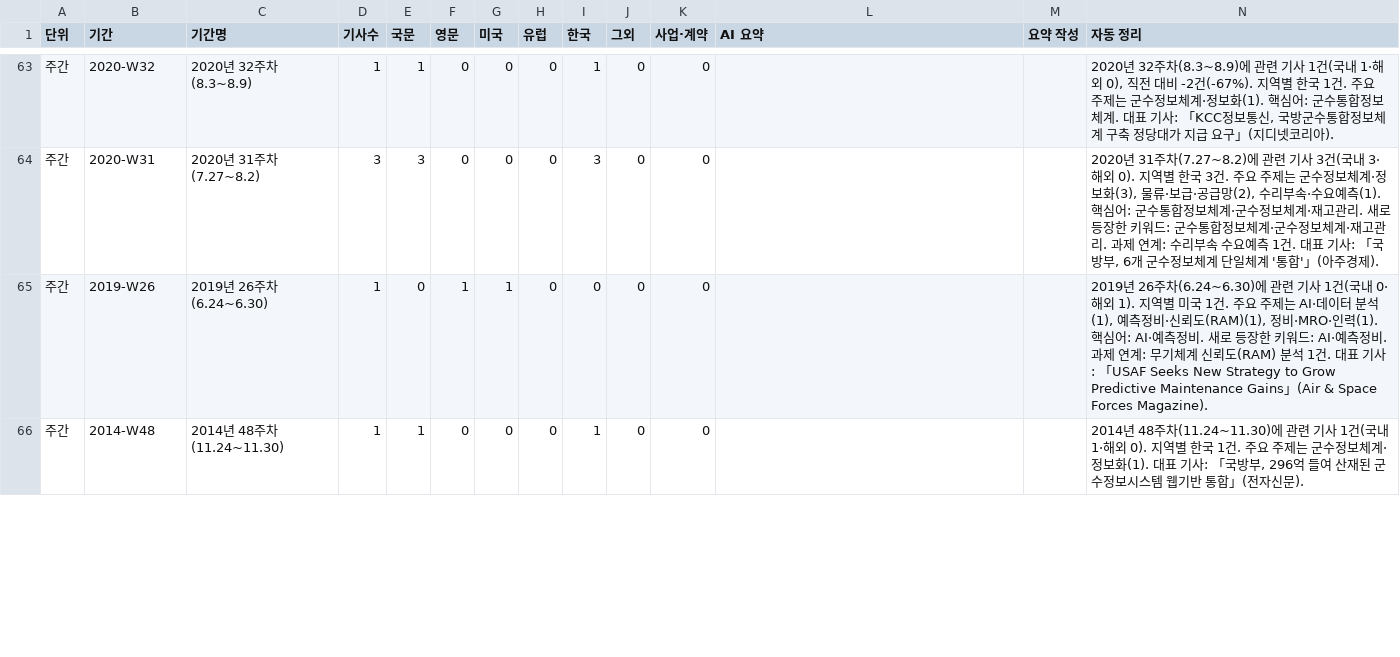
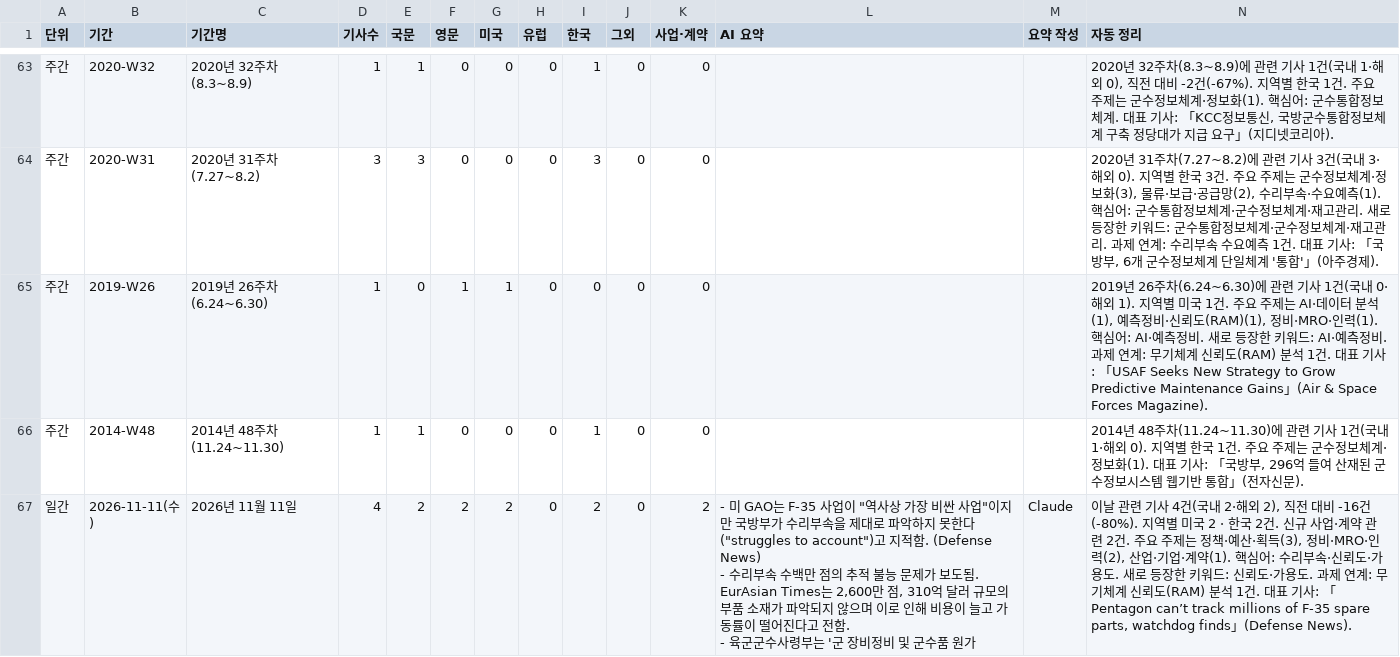
Before and after one commit to JaewoonAhn-HRnews/Logistics-Information-System, a CSV file: data/export/summaries.csv, drawn as a sheet; only a part is shown, gaps mark what is left out; rows hold the shown columns only; ↵ is a line break in a cell; the diff covers the shown part only; the diff names each change by its address in the sheet, - before the commit and + after, or states it on an @@ line.

```diff
--- a/data/export/summaries.csv
+++ b/data/export/summaries.csv
+row 67: 일간 | 2026-11-11(수) | 2026년 11월 11일 | 4 | 2 | 2 | 2 | 0 | 2 | 0 | 2 | - 미 GAO는 F-35 사업이 "역사상 가장 비싼 사업"이지만 국방부가 수리부속을 제대로 파악하지 못한다("struggles to account")고 지적함. (Defense News) ↵ - 수리부속 수백만 점의 추적 불능 문제가 보도됨. EurAsian Times는 2,600만 점, 310억 달러 규모의 부품 소재가 파악되지 않으며 이로 인해 비용이 늘고 가동률이 떨어진다고 전함. ↵ - 육군군수사령부는 '군 장비정비 및 군수품 원가 | Claude | 이날 관련 기사 4건(국내 2·해외 2), 직전 대비 -16건(-80%). 지역별 미국 2 · 한국 2건. 신규 사업·계약 관련 2건. 주요 주제는 정책·예산·획득(3), 정비·MRO·인력(2), 산업·기업·계약(1). 핵심어: 수리부속·신뢰도·가용도. 새로 등장한 키워드: 신뢰도·가용도. 과제 연계: 무기체계 신뢰도(RAM) 분석 1건. 대표 기사: 「Pentagon can’t track millions of F-35 spare parts, watchdog finds」(Defense News).
```
Also changed, not shown: 38 edited cells elsewhere in this file, 12 other files.
